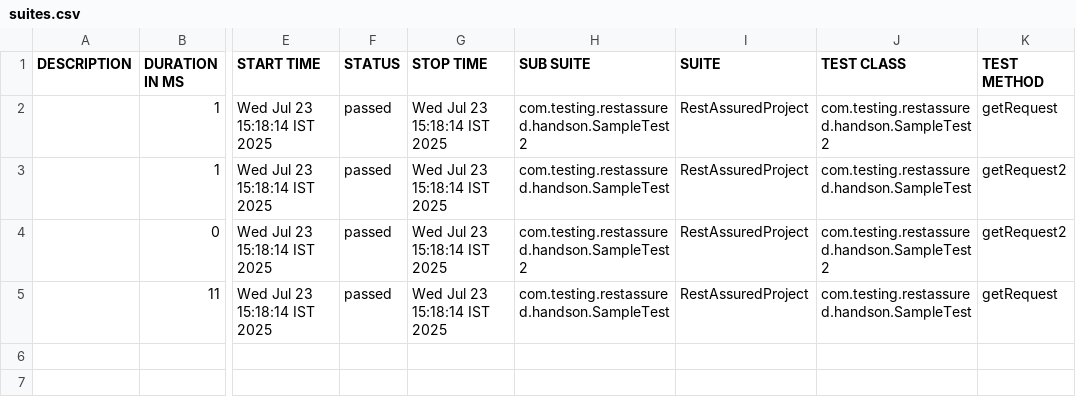
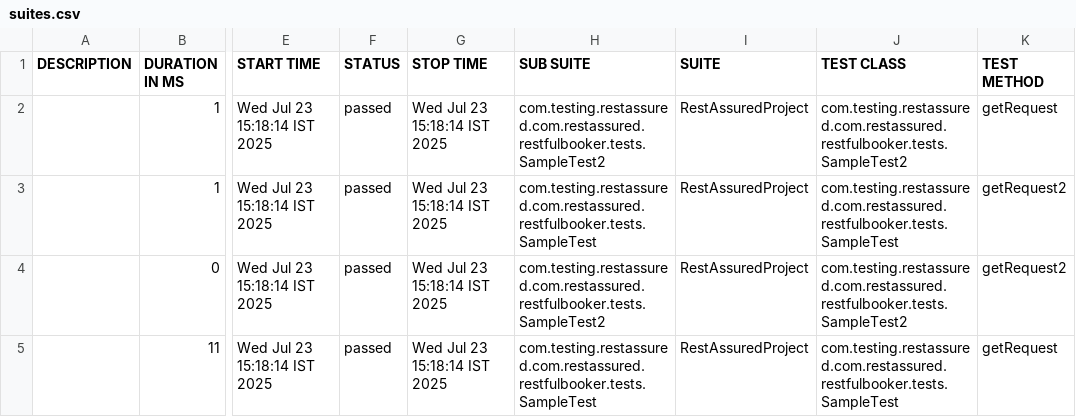
Before and after one commit to madhubojja90/restassured-api-automation, a CSV file: allure-report/data/suites.csv, drawn as a sheet; only a part is shown, gaps mark what is left out; the diff names each change by its address in the sheet, - before the commit and + after, or states it on an @@ line.

```diff
--- a/allure-report/data/suites.csv
+++ b/allure-report/data/suites.csv
-H2 (SUB SUITE): com.testing.restassured.handson.SampleTest2
+H2 (SUB SUITE): com.testing.restassured.com.restassured.restfulbooker.tests.SampleTest2
-J2 (TEST CLASS): com.testing.restassured.handson.SampleTest2
+J2 (TEST CLASS): com.testing.restassured.com.restassured.restfulbooker.tests.SampleTest2
-H3 (SUB SUITE): com.testing.restassured.handson.SampleTest
+H3 (SUB SUITE): com.testing.restassured.com.restassured.restfulbooker.tests.SampleTest
-J3 (TEST CLASS): com.testing.restassured.handson.SampleTest
+J3 (TEST CLASS): com.testing.restassured.com.restassured.restfulbooker.tests.SampleTest
-H4 (SUB SUITE): com.testing.restassured.handson.SampleTest2
+H4 (SUB SUITE): com.testing.restassured.com.restassured.restfulbooker.tests.SampleTest2
-J4 (TEST CLASS): com.testing.restassured.handson.SampleTest2
+J4 (TEST CLASS): com.testing.restassured.com.restassured.restfulbooker.tests.SampleTest2
-H5 (SUB SUITE): com.testing.restassured.handson.SampleTest
+H5 (SUB SUITE): com.testing.restassured.com.restassured.restfulbooker.tests.SampleTest
-J5 (TEST CLASS): com.testing.restassured.handson.SampleTest
+J5 (TEST CLASS): com.testing.restassured.com.restassured.restfulbooker.tests.SampleTest
```
Also changed, not shown: 12 other files.
